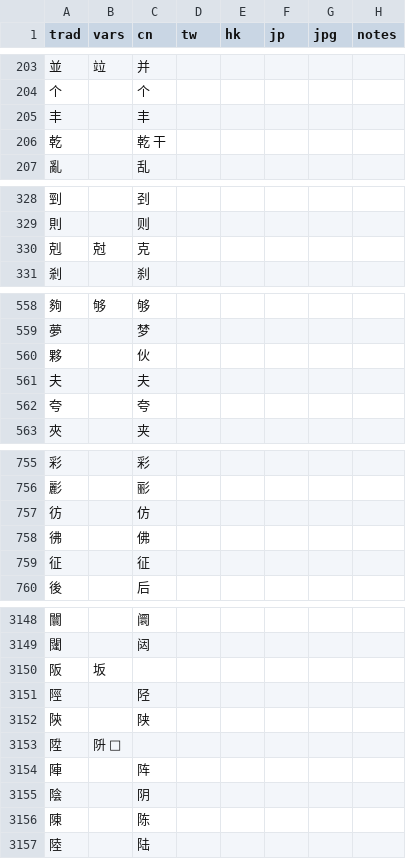
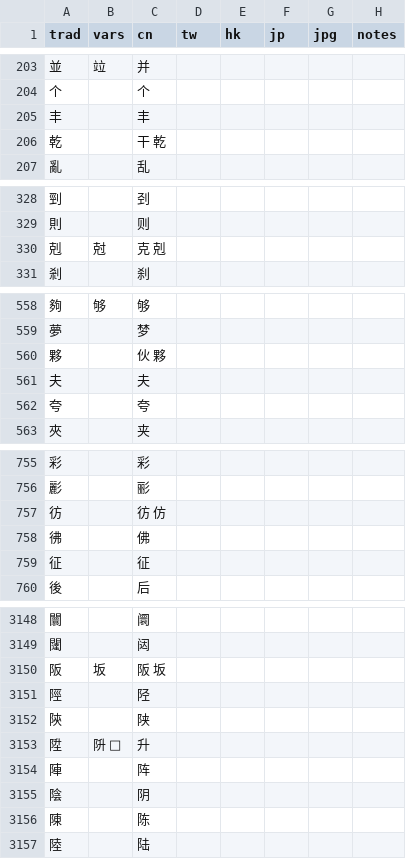
Before and after one commit to danny0838/sts-lib, a TSV file: sts/data/scheme/traditional.tsv, drawn as a sheet; only a part is shown, gaps mark what is left out; the diff covers the shown part only.

```diff
--- a/sts/data/scheme/traditional.tsv
+++ b/sts/data/scheme/traditional.tsv
@@ -205,3 +205,3 @@ trad	vars	cn	tw	hk	jp	jpg	notes
 丰		丰					
-乾		乾 干					
+乾		干 乾					
 亂		乱					
@@ -329,3 +329,3 @@ trad	vars	cn	tw	hk	jp	jpg	notes
 則		则					
-剋	尅	克					
+剋	尅	克 剋					
 剎		刹					
@@ -559,3 +559,3 @@ trad	vars	cn	tw	hk	jp	jpg	notes
 夢		梦					
-夥		伙					
+夥		伙 夥					
 夫		夫					
@@ -756,3 +756,3 @@ trad	vars	cn	tw	hk	jp	jpg	notes
 彲		彨					
-彷		仿					
+彷		彷 仿					
 彿		佛					
@@ -3149,6 +3149,6 @@ trad	vars	cn	tw	hk	jp	jpg	notes
 闥		闼					
-阪	坂						
+阪	坂	阪 坂					
 陘		陉					
 陝		陕					
-陞	阩 𧿘						
+陞	阩 𧿘	升					
 陣		阵					
```
Also changed, not shown: 14 edited cells elsewhere in this file, 1 other file.
